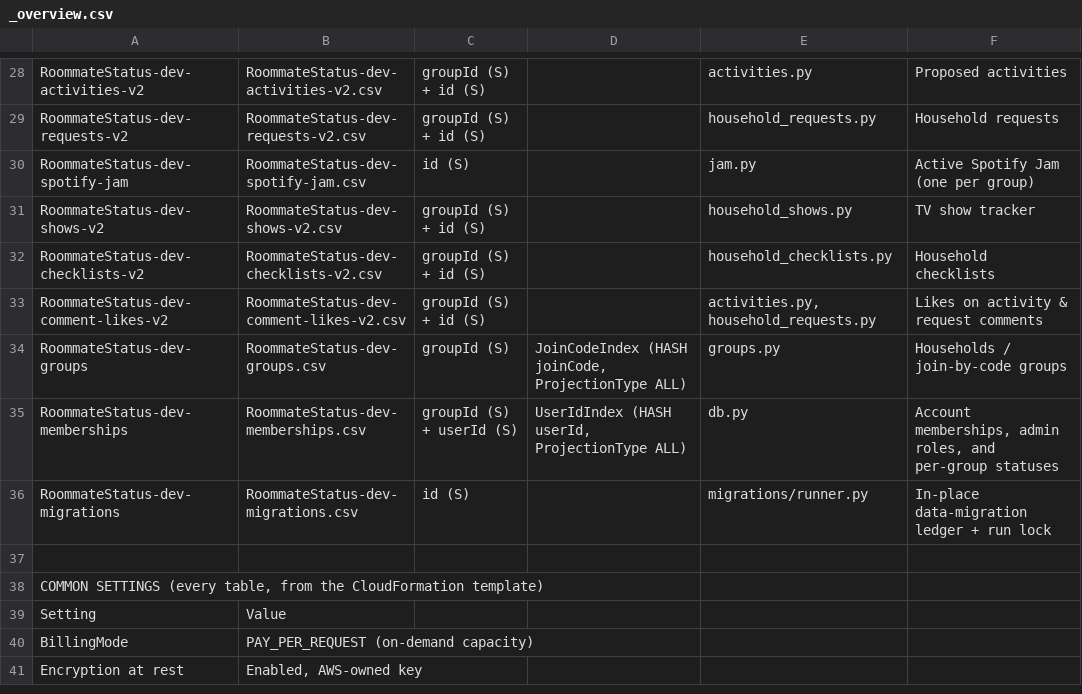
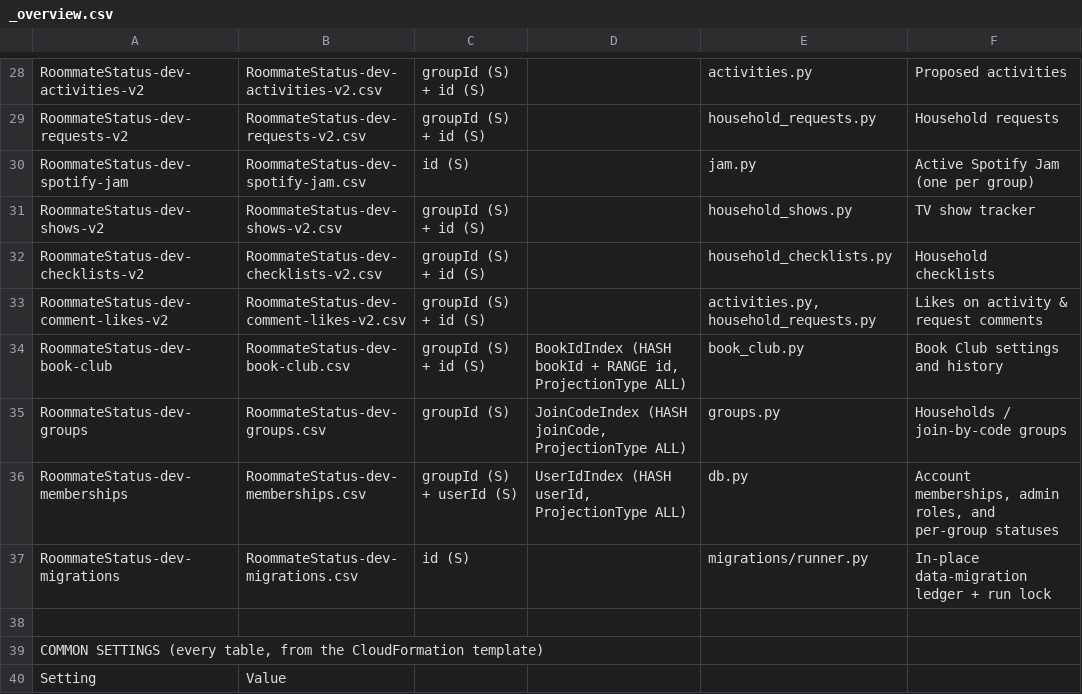
Before and after one commit to chang432/roommate-status-app, a CSV file: infrastructure/db_schema/dev/_overview.csv, drawn as a sheet; only a part is shown, gaps mark what is left out; the shorter side is filled out with more unchanged rows; the diff names each change by its address in the sheet, - before the commit and + after, or states it on an @@ line.

```diff
--- a/infrastructure/db_schema/dev/_overview.csv
+++ b/infrastructure/db_schema/dev/_overview.csv
+row 34: RoommateStatus-dev-book-club | RoommateStatus-dev-book-club.csv | groupId (S) + id (S) | BookIdIndex (HASH bookId + RANGE id, ProjectionType ALL) | book_club.py | Book Club settings and history
```
Also changed, not shown: infrastructure/db_schema/prod/_overview.csv, 13 other files.
